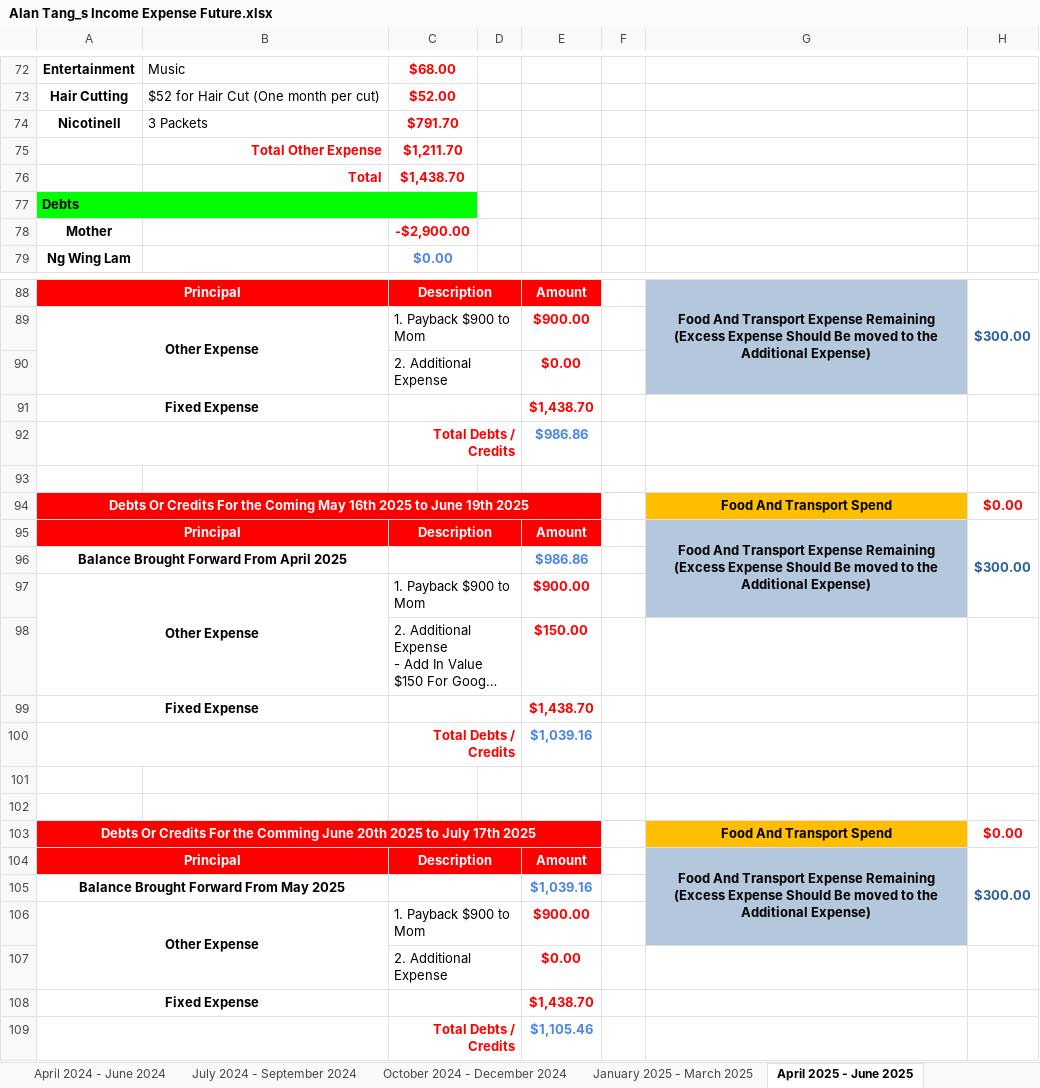
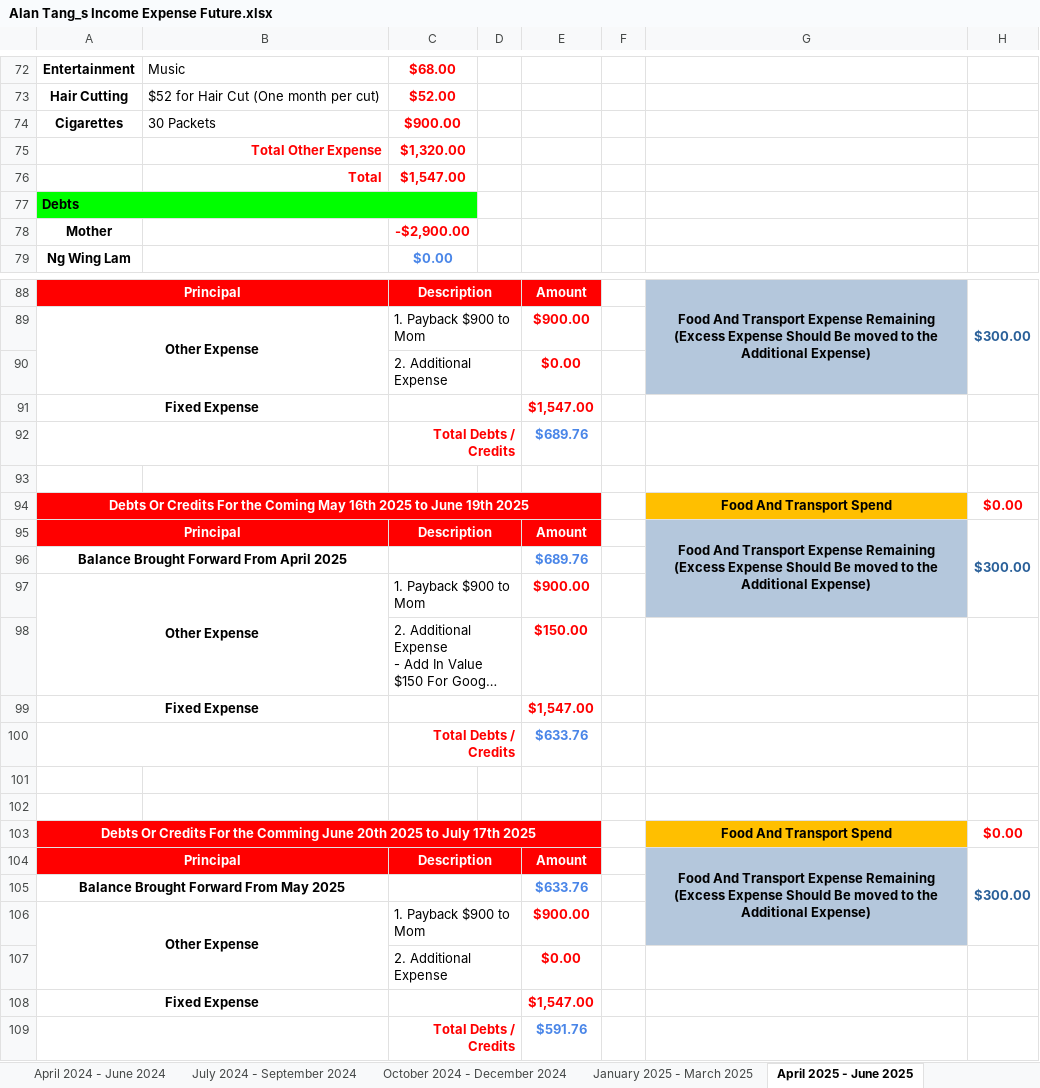
Before and after one commit to singluntang/Income-Expenditure-Forecast, an Excel workbook: Alan Tang_s Income Expense Future.xlsx, sheet April 2025 - June 2025, drawn as a sheet; only a part is shown, gaps mark what is left out; long unchanged cells end in …; values as stored, in another font and other column widths than the file's, no borders; conditional formats not drawn; removed rows and columns are numbered as before the commit, all else as after; the diff covers the shown part only; the diff names each change by its address in the sheet, - before the commit and + after, or states it on an @@ line.

Commit message:
docs: 1. Repay the debts for Mom. 2. Change the Nicotinell to Cigarette. 3. Update Expenses.

```diff
--- a/Alan Tang_s Income Expense Future.xlsx (sheet April 2025 - June 2025)
+++ b/Alan Tang_s Income Expense Future.xlsx (sheet April 2025 - June 2025)
-row 74: Nicotinell | 3 Packets | $791.70
-row 75:  | Total Other Expense | $1,211.70
-row 76:  | Total | $1,438.70
+row 74: Cigarettes | 30 Packets | $900.00
+row 75:  | Total Other Expense | $1,320.00
+row 76:  | Total | $1,547.00
-E91: $1,438.70
+E91: $1,547.00
-E92: $986.86
+E92: $689.76
-E96: $986.86
+E96: $689.76
-E99: $1,438.70
+E99: $1,547.00
-E100: $1,039.16
+E100: $633.76
-E105: $1,039.16
+E105: $633.76
-E108: $1,438.70
+E108: $1,547.00
-E109: $1,105.46
+E109: $591.76
```
Also changed, not shown: 3 edited cells elsewhere in this sheet, sheet April 2024 - June 2024, sheet January 2026 - March 2026, sheet October 2025 - December 2025, sheet April 2026 - June 2026, sheet July 2025 - September 2025, sheet July 2026 - September 2026, 5 more sheets, formulas that keep their value.
